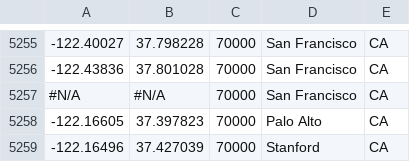
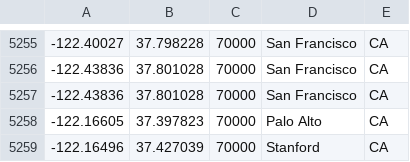
Before and after one commit to kelvin-tran/foreign-lawyers, a CSV file: aus_latlng.csv, drawn as a sheet; only a part is shown, gaps mark what is left out.

Commit message:
Update aus_latlng.csv

```diff
--- a/aus_latlng.csv
+++ b/aus_latlng.csv
@@ -5256,3 +5256,3 @@
 -122.43836,37.801028,70000,San Francisco,CA
-#N/A,#N/A,70000,San Francisco,CA
+-122.43836,37.801028,70000,San Francisco,CA
 -122.16605,37.397823,70000,Palo Alto,CA
```
